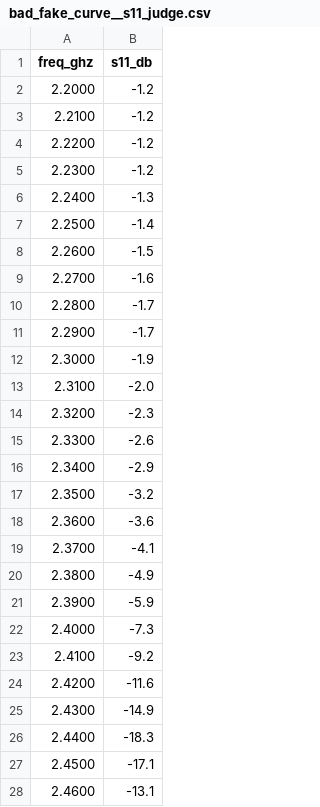
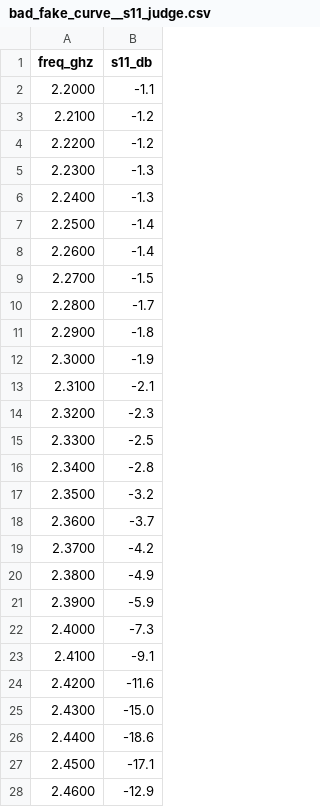
Before and after one commit to agent-next/sandbox, a CSV file: cookbook/rf-openems/media/data/traces/bad_fake_curve__s11_judge.csv, drawn as a sheet; only a part is shown; the diff covers the shown part only.

```diff
--- a/cookbook/rf-openems/media/data/traces/bad_fake_curve__s11_judge.csv
+++ b/cookbook/rf-openems/media/data/traces/bad_fake_curve__s11_judge.csv
@@ -1,20 +1,20 @@
 freq_ghz,s11_db
-2.2000,-1.2
+2.2000,-1.1
 2.2100,-1.2
 2.2200,-1.2
-2.2300,-1.2
+2.2300,-1.3
 2.2400,-1.3
 2.2500,-1.4
-2.2600,-1.5
-2.2700,-1.6
+2.2600,-1.4
+2.2700,-1.5
 2.2800,-1.7
-2.2900,-1.7
+2.2900,-1.8
 2.3000,-1.9
-2.3100,-2.0
+2.3100,-2.1
 2.3200,-2.3
-2.3300,-2.6
-2.3400,-2.9
+2.3300,-2.5
+2.3400,-2.8
 2.3500,-3.2
-2.3600,-3.6
-2.3700,-4.1
+2.3600,-3.7
+2.3700,-4.2
 2.3800,-4.9
@@ -22,7 +22,7 @@ freq_ghz,s11_db
 2.4000,-7.3
-2.4100,-9.2
+2.4100,-9.1
 2.4200,-11.6
-2.4300,-14.9
-2.4400,-18.3
+2.4300,-15.0
+2.4400,-18.6
 2.4500,-17.1
-2.4600,-13.1
+2.4600,-12.9
```
Also changed, not shown: 18 edited cells elsewhere in this file, cookbook/rf-openems/media/data/traces/bad_fake_curve__s11_artifact.csv, cookbook/rf-openems/media/data/traces/bad_feed_center__s11_artifact.csv, 42 other files.
